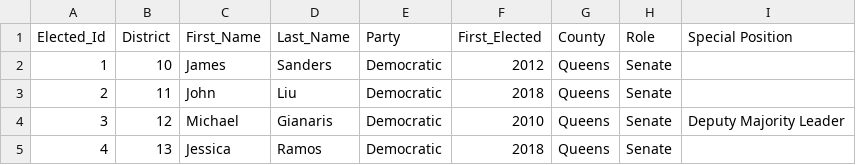
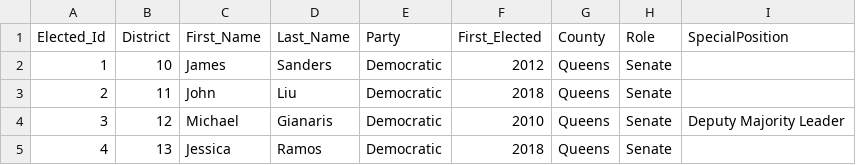
Before and after one commit to rawild/InteractiveDataVis-Portfolio, a CSV file: project_1/data/Electeds_List.csv, drawn as a sheet; only a part is shown.

```diff
--- a/project_1/data/Electeds_List.csv
+++ b/project_1/data/Electeds_List.csv
@@ -1,2 +1,2 @@
-Elected_Id,District,First_Name,Last_Name,Party,First_Elected,County,Role,Special Position
+Elected_Id,District,First_Name,Last_Name,Party,First_Elected,County,Role,SpecialPosition
 1,10,James,Sanders,Democratic,2012,Queens,Senate,
```
Also changed, not shown: 8 other files.
